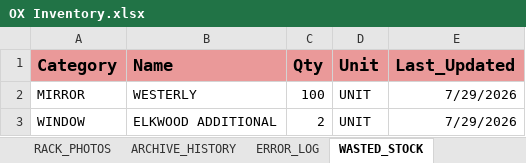
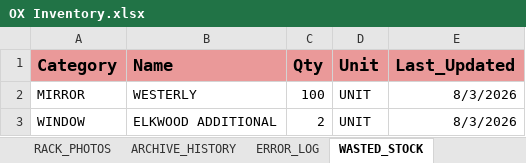
Before and after one commit to jic51/Inspired-Projects, an Excel workbook: OX-GLASS-WMS/OX Inventory.xlsx, sheet WASTED_STOCK, drawn as a sheet; values as stored, in another font and other column widths than the file's, no borders; charts and pictures not drawn; the diff names each change by its address in the sheet, - before the commit and + after, or states it on an @@ line.

```diff
--- a/OX-GLASS-WMS/OX Inventory.xlsx (sheet WASTED_STOCK)
+++ b/OX-GLASS-WMS/OX Inventory.xlsx (sheet WASTED_STOCK)
-E2:E3 (Last_Updated): 7/29/2026
+E2:E3 (Last_Updated): 8/3/2026
```
Also changed, not shown: sheet MASTER_ARCHIVE_V3, sheet AUDIT_LOG, sheet SCREEN, sheet SITE_STOCK, sheet LIVE_STOCK, sheet USERS_V3, hidden cells, 4 other files.
